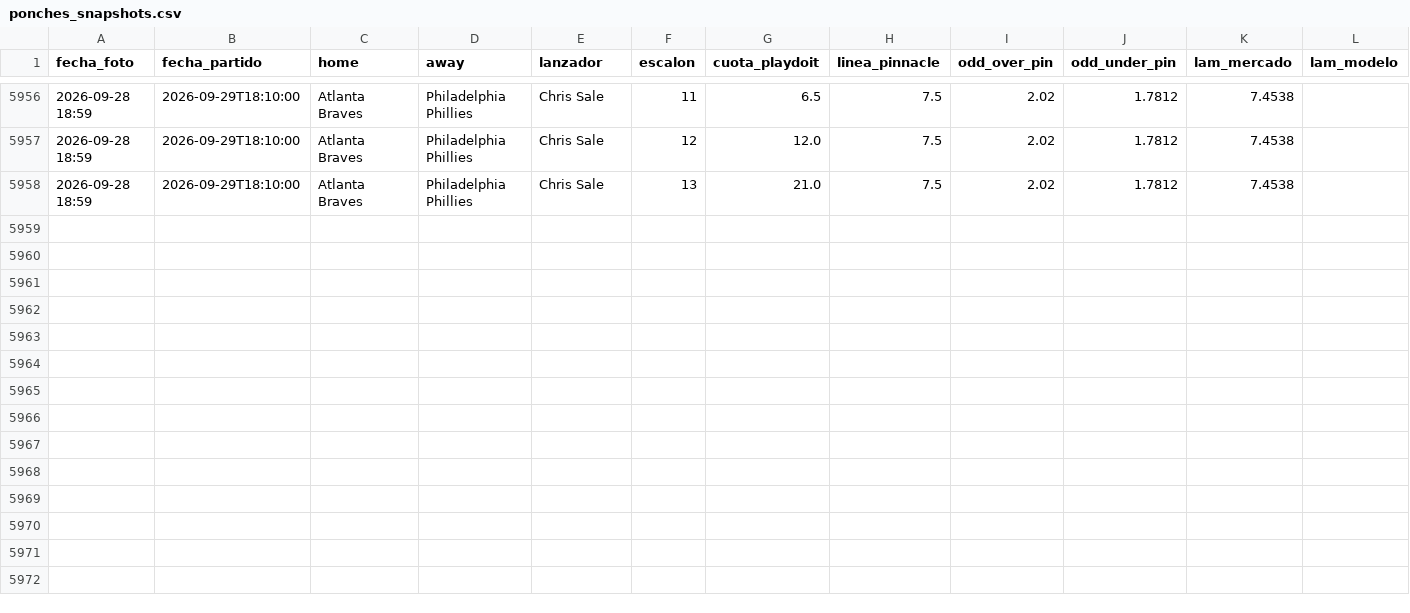
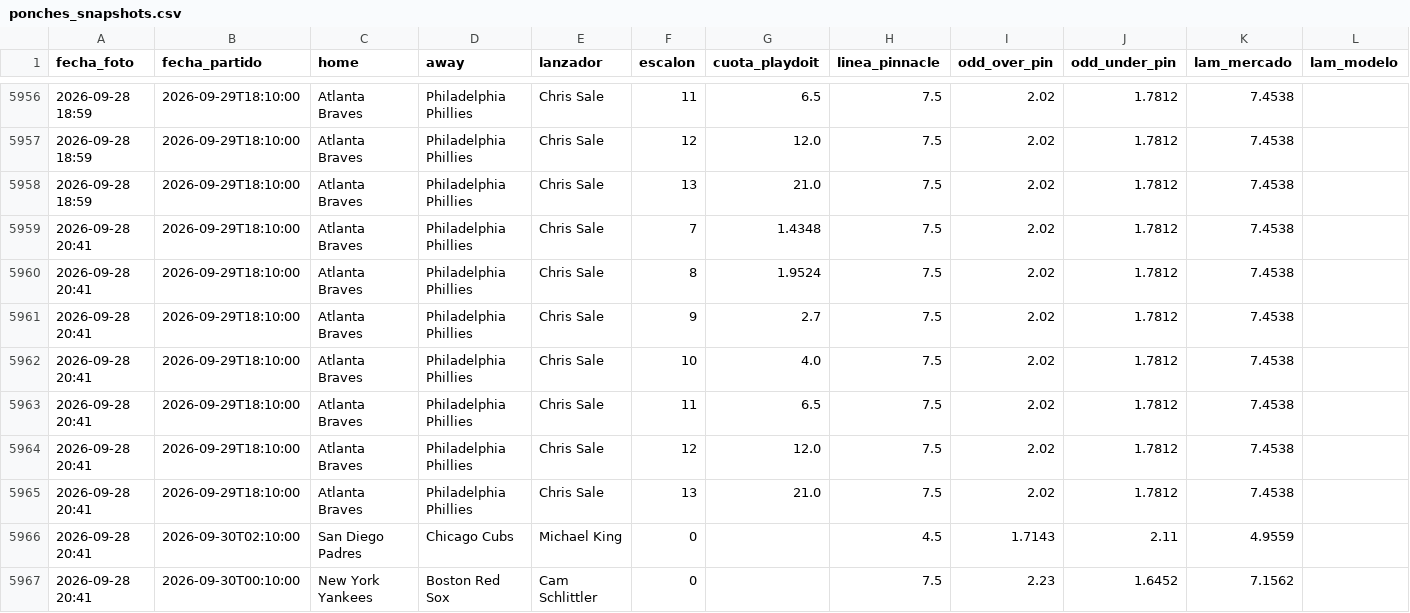
Before and after one commit to HectorMontiel/mundial-2026-predictor, a CSV file: ponches_snapshots.csv, drawn as a sheet; only a part is shown, gaps mark what is left out; rows hold the shown columns only; the diff names each change by its address in the sheet, - before the commit and + after, or states it on an @@ line.

```diff
--- a/ponches_snapshots.csv
+++ b/ponches_snapshots.csv
+row 5959: 2026-09-28 20:41 | 2026-09-29T18:10:00 | Atlanta Braves | Philadelphia Phillies | Chris Sale | 7 | 1.4348 | 7.5 | 2.02 | 1.7812 | 7.4538
+row 5960: 2026-09-28 20:41 | 2026-09-29T18:10:00 | Atlanta Braves | Philadelphia Phillies | Chris Sale | 8 | 1.9524 | 7.5 | 2.02 | 1.7812 | 7.4538
+row 5961: 2026-09-28 20:41 | 2026-09-29T18:10:00 | Atlanta Braves | Philadelphia Phillies | Chris Sale | 9 | 2.7 | 7.5 | 2.02 | 1.7812 | 7.4538
+row 5962: 2026-09-28 20:41 | 2026-09-29T18:10:00 | Atlanta Braves | Philadelphia Phillies | Chris Sale | 10 | 4.0 | 7.5 | 2.02 | 1.7812 | 7.4538
+row 5963: 2026-09-28 20:41 | 2026-09-29T18:10:00 | Atlanta Braves | Philadelphia Phillies | Chris Sale | 11 | 6.5 | 7.5 | 2.02 | 1.7812 | 7.4538
+row 5964: 2026-09-28 20:41 | 2026-09-29T18:10:00 | Atlanta Braves | Philadelphia Phillies | Chris Sale | 12 | 12.0 | 7.5 | 2.02 | 1.7812 | 7.4538
+row 5965: 2026-09-28 20:41 | 2026-09-29T18:10:00 | Atlanta Braves | Philadelphia Phillies | Chris Sale | 13 | 21.0 | 7.5 | 2.02 | 1.7812 | 7.4538
+row 5966: 2026-09-28 20:41 | 2026-09-30T02:10:00 | San Diego Padres | Chicago Cubs | Michael King | 0 |  | 4.5 | 1.7143 | 2.11 | 4.9559
+row 5967: 2026-09-28 20:41 | 2026-09-30T00:10:00 | New York Yankees | Boston Red Sox | Cam Schlittler | 0 |  | 7.5 | 2.23 | 1.6452 | 7.1562
```
Also changed, not shown: remates_fotmob_equipos.csv, 13 other files.
